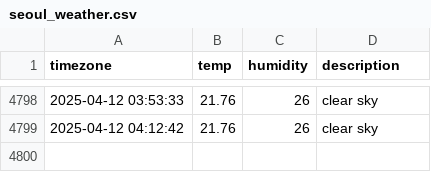
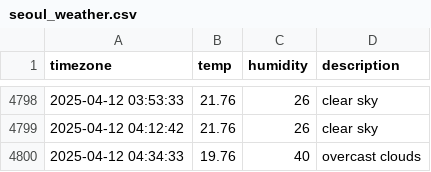
Before and after one commit to taemin-ctrl/seoul_weather, a CSV file: seoul_weather.csv, drawn as a sheet; only a part is shown, gaps mark what is left out.

```diff
--- a/seoul_weather.csv
+++ b/seoul_weather.csv
@@ -4799 +4799,2 @@ timezone,temp,humidity,description
 2025-04-12 04:12:42,21.76,26,clear sky
+2025-04-12 04:34:33,19.76,40,overcast clouds
```
